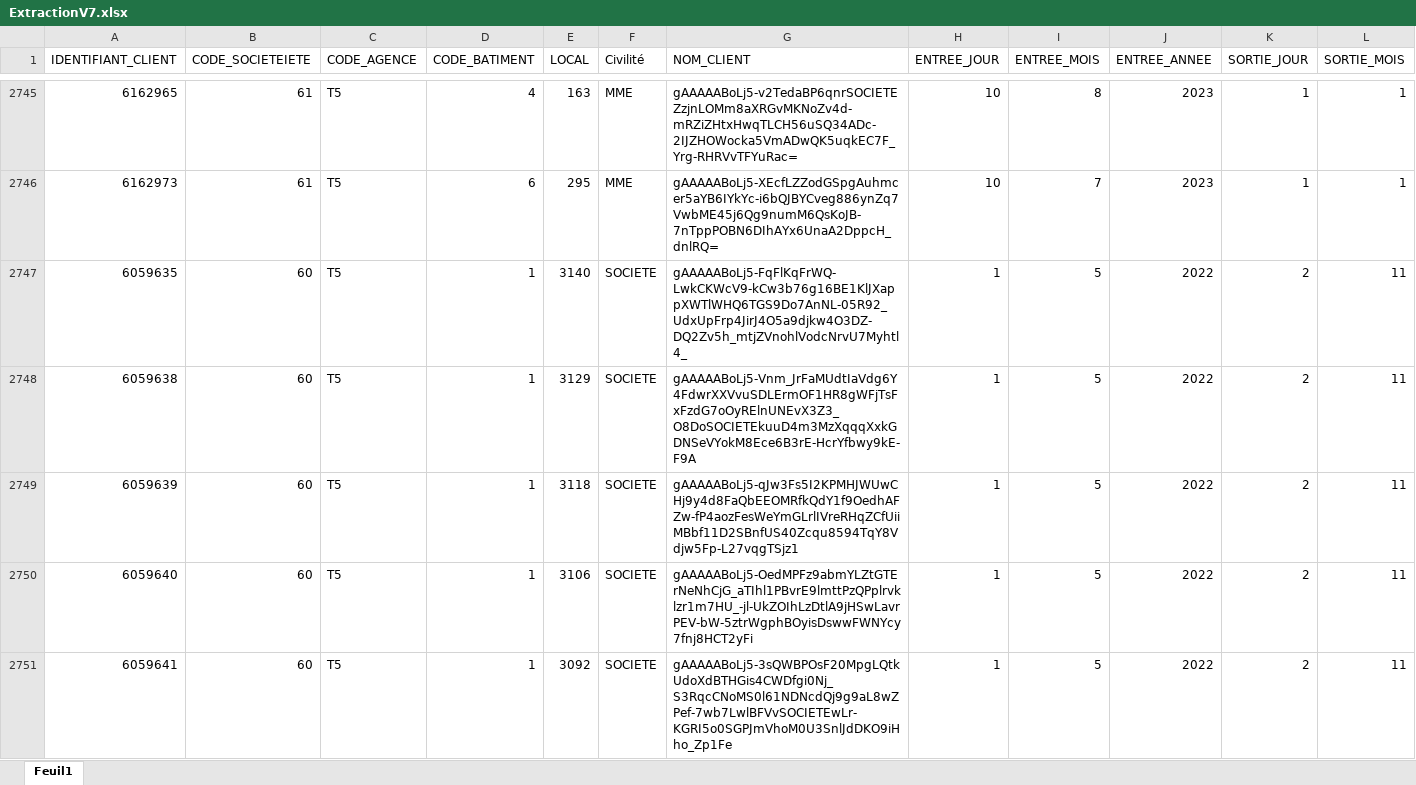
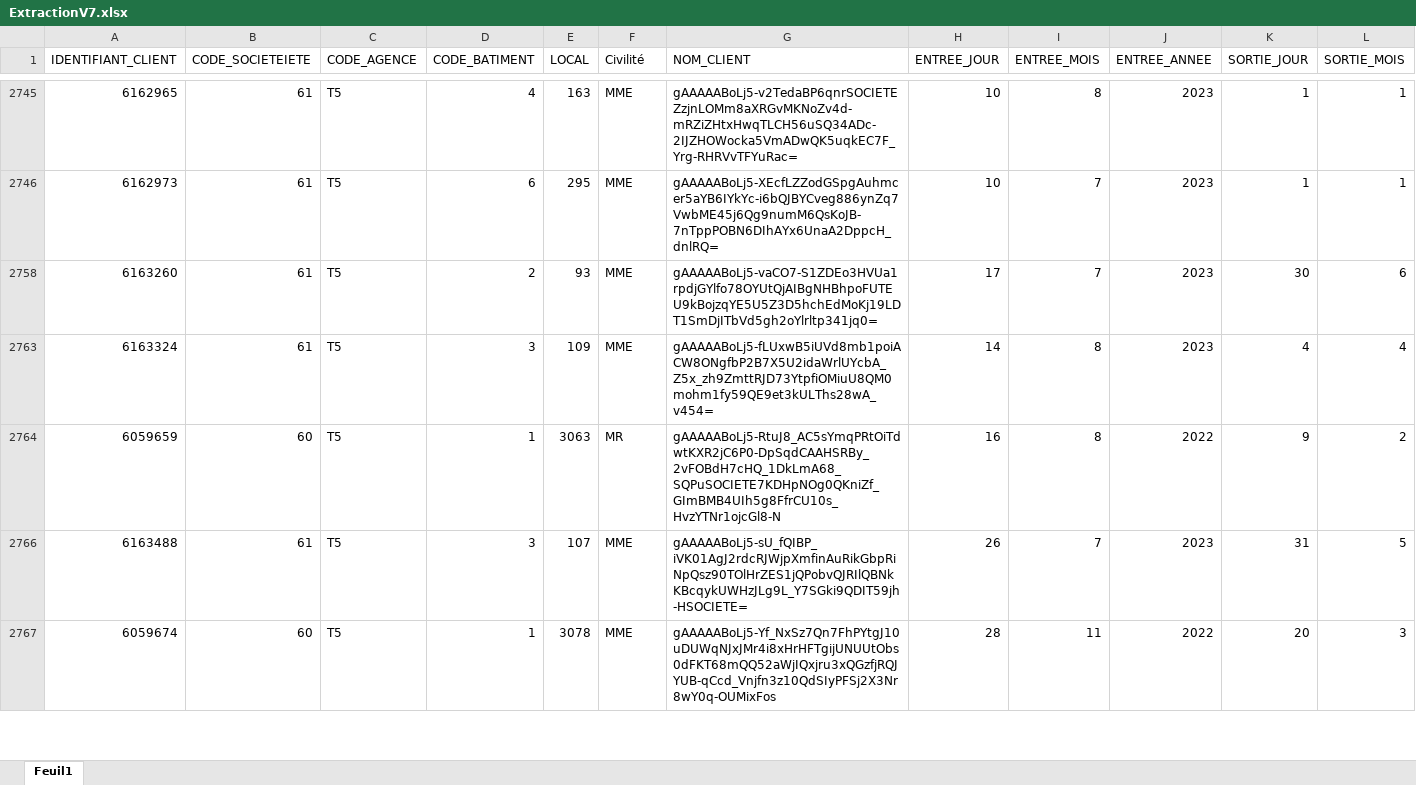
Before and after one commit to ItLearningPfe/SAppPfe, an Excel workbook: ExtractionV7.xlsx, sheet Feuil1, drawn as a sheet; only a part is shown, gaps mark what is left out; the shorter side is filled out with more unchanged rows; values as stored, in another font and other column widths than the file's, no borders; table styles not drawn; rows hold the shown columns only; the diff covers the shown part only; the diff names each change by its address in the sheet, - before the commit and + after, or states it on an @@ line.

Commit message:
Add files via upload

```diff
--- a/ExtractionV7.xlsx (sheet Feuil1)
+++ b/ExtractionV7.xlsx (sheet Feuil1)
@@ row 2747 hidden: 6059635 | 60 | T5 | 1 | 3140 | SOCIETE | gAAAAABoLj5-FqFlKqFrWQ-LwkCKWcV9-kCw3b76g16BE1KlJXappXWTlWHQ6TGS9Do7AnNL-05R92_UdxUpFrp4JirJ4O5a9djkw4O3DZ-DQ2Zv5h_mtjZVnohlVodcNrvU7Myhtl4_ | 1 | 5 | 2022 | 2 | 11 @@
@@ row 2748 hidden: 6059638 | 60 | T5 | 1 | 3129 | SOCIETE | gAAAAABoLj5-Vnm_JrFaMUdtIaVdg6Y4FdwrXXVvuSDLErmOF1HR8gWFjTsFxFzdG7oOyRElnUNEvX3Z3_O8DoSOCIETEkuuD4m3MzXqqqXxkGDNSeVYokM8Ece6B3rE-HcrYfbwy9kE-F9A | 1 | 5 | 2022 | 2 | 11 @@
@@ row 2749 hidden: 6059639 | 60 | T5 | 1 | 3118 | SOCIETE | gAAAAABoLj5-qJw3Fs5I2KPMHJWUwCHj9y4d8FaQbEEOMRfkQdY1f9OedhAFZw-fP4aozFesWeYmGLrlIVreRHqZCfUiiMBbf11D2SBnfUS40Zcqu8594TqY8Vdjw5Fp-L27vqgTSjz1 | 1 | 5 | 2022 | 2 | 11 @@
@@ row 2750 hidden: 6059640 | 60 | T5 | 1 | 3106 | SOCIETE | gAAAAABoLj5-OedMPFz9abmYLZtGTErNeNhCjG_aTIhl1PBvrE9lmttPzQPplrvklzr1m7HU_-jl-UkZOIhLzDtlA9jHSwLavrPEV-bW-5ztrWgphBOyisDswwFWNYcy7fnj8HCT2yFi | 1 | 5 | 2022 | 2 | 11 @@
@@ row 2751 hidden: 6059641 | 60 | T5 | 1 | 3092 | SOCIETE | gAAAAABoLj5-3sQWBPOsF20MpgLQtkUdoXdBTHGis4CWDfgi0Nj_S3RqcCNoMS0l61NDNcdQj9g9aL8wZPef-7wb7LwlBFVvSOCIETEwLr-KGRI5o0SGPJmVhoM0U3SnlJdDKO9iHho_Zp1Fe | 1 | 5 | 2022 | 2 | 11 @@
```
Also changed, not shown: 28 hidden or unhidden rows elsewhere in this sheet.
